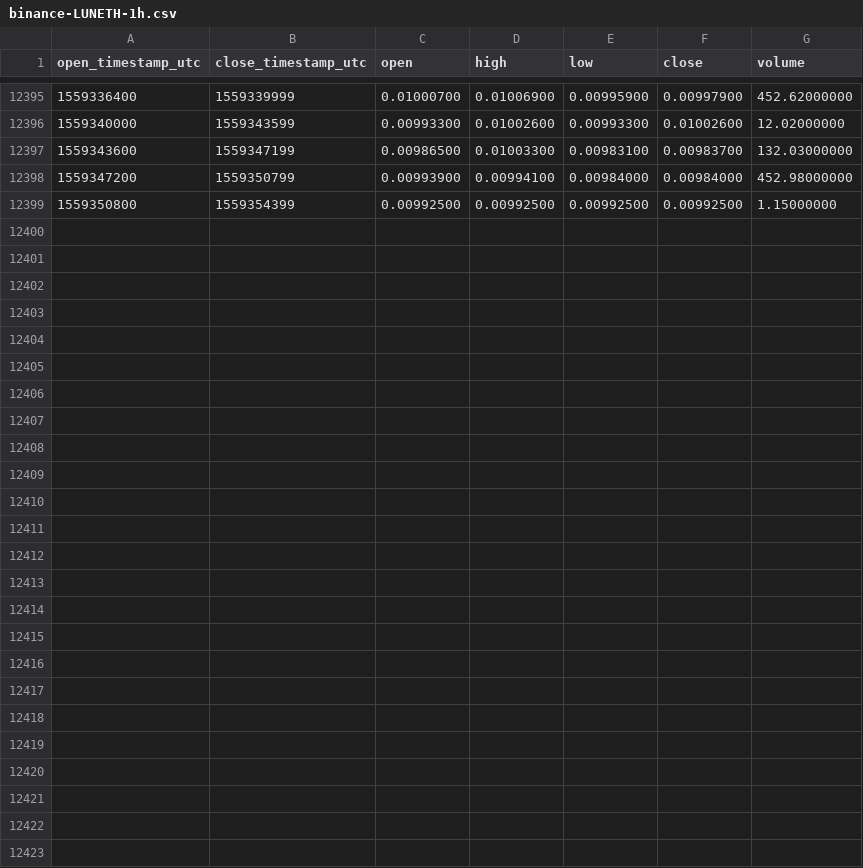
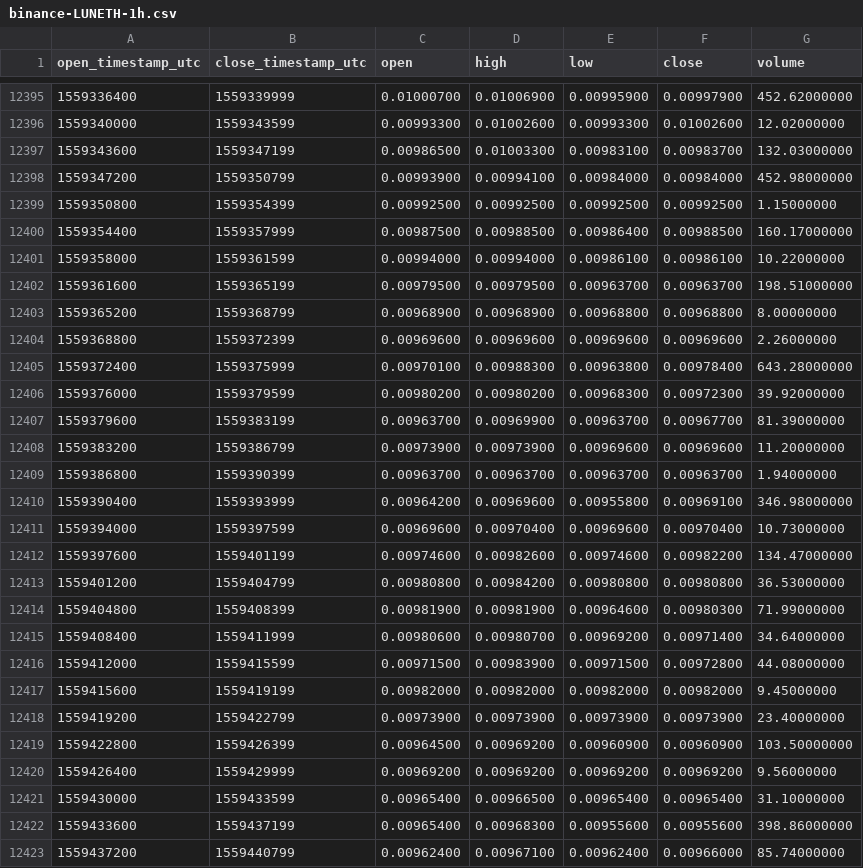
Before and after one commit to cryptobigbro/binance-LUNETH, a CSV file: binance-LUNETH-1h.csv, drawn as a sheet; only a part is shown, gaps mark what is left out.

Commit message:
Update OHLCV data.

```diff
--- a/binance-LUNETH-1h.csv
+++ b/binance-LUNETH-1h.csv
@@ -12399 +12399,25 @@ open_timestamp_utc,close_timestamp_utc,open,high,low,close,volume
 1559350800,1559354399,0.00992500,0.00992500,0.00992500,0.00992500,1.15000000
+1559354400,1559357999,0.00987500,0.00988500,0.00986400,0.00988500,160.17000000
+1559358000,1559361599,0.00994000,0.00994000,0.00986100,0.00986100,10.22000000
+1559361600,1559365199,0.00979500,0.00979500,0.00963700,0.00963700,198.51000000
+1559365200,1559368799,0.00968900,0.00968900,0.00968800,0.00968800,8.00000000
+1559368800,1559372399,0.00969600,0.00969600,0.00969600,0.00969600,2.26000000
+1559372400,1559375999,0.00970100,0.00988300,0.00963800,0.00978400,643.28000000
+1559376000,1559379599,0.00980200,0.00980200,0.00968300,0.00972300,39.92000000
+1559379600,1559383199,0.00963700,0.00969900,0.00963700,0.00967700,81.39000000
+1559383200,1559386799,0.00973900,0.00973900,0.00969600,0.00969600,11.20000000
+1559386800,1559390399,0.00963700,0.00963700,0.00963700,0.00963700,1.94000000
+1559390400,1559393999,0.00964200,0.00969600,0.00955800,0.00969100,346.98000000
+1559394000,1559397599,0.00969600,0.00970400,0.00969600,0.00970400,10.73000000
+1559397600,1559401199,0.00974600,0.00982600,0.00974600,0.00982200,134.47000000
+1559401200,1559404799,0.00980800,0.00984200,0.00980800,0.00980800,36.53000000
+1559404800,1559408399,0.00981900,0.00981900,0.00964600,0.00980300,71.99000000
+1559408400,1559411999,0.00980600,0.00980700,0.00969200,0.00971400,34.64000000
+1559412000,1559415599,0.00971500,0.00983900,0.00971500,0.00972800,44.08000000
+1559415600,1559419199,0.00982000,0.00982000,0.00982000,0.00982000,9.45000000
+1559419200,1559422799,0.00973900,0.00973900,0.00973900,0.00973900,23.40000000
+1559422800,1559426399,0.00964500,0.00969200,0.00960900,0.00960900,103.50000000
+1559426400,1559429999,0.00969200,0.00969200,0.00969200,0.00969200,9.56000000
+1559430000,1559433599,0.00965400,0.00966500,0.00965400,0.00965400,31.10000000
+1559433600,1559437199,0.00965400,0.00968300,0.00955600,0.00955600,398.86000000
+1559437200,1559440799,0.00962400,0.00967100,0.00962400,0.00966000,85.74000000
```
Also changed, not shown: binance-LUNETH-1d.csv.
